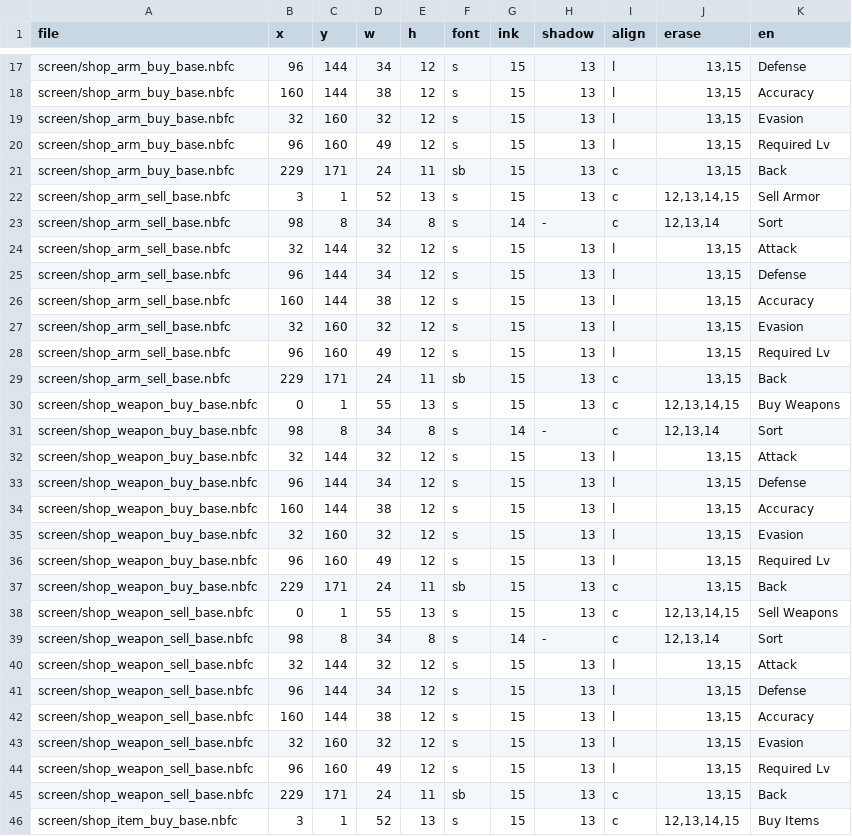
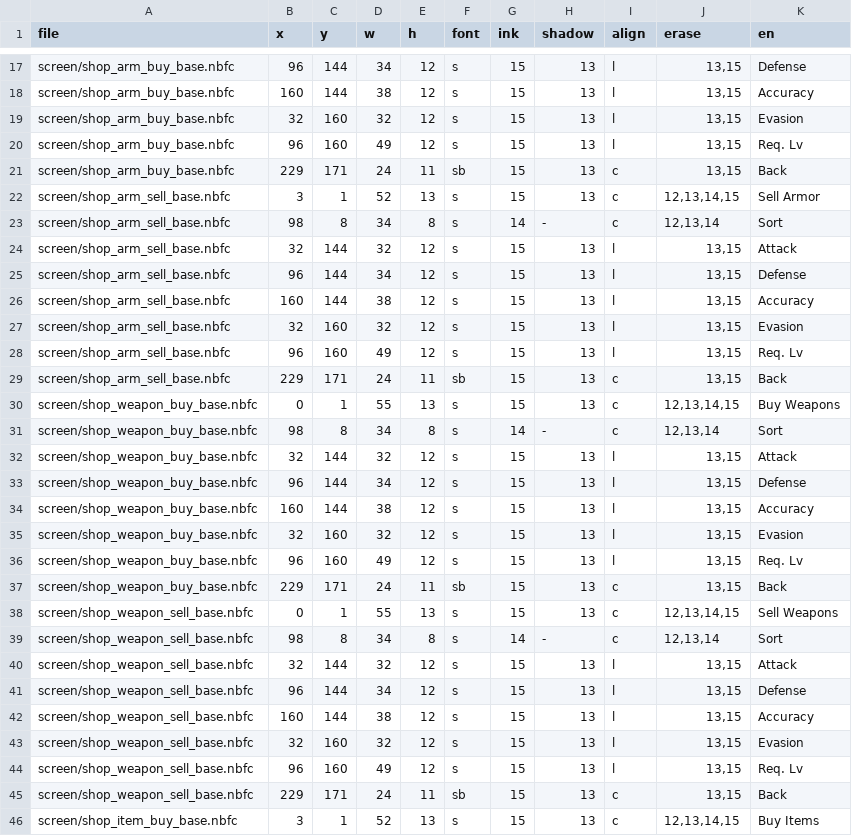
Before and after one commit to minhnhattonthat/bouken-ou-beet-vandel-vs-busters-en, a TSV file: gfx/shops.tsv, drawn as a sheet; only a part is shown, gaps mark what is left out.

```diff
--- a/gfx/shops.tsv
+++ b/gfx/shops.tsv
@@ -19,3 +19,3 @@ screen/shop_arm_buy_base.nbfc	160	144	38	12	s	15	13	l	13,15	Accuracy
 screen/shop_arm_buy_base.nbfc	32	160	32	12	s	15	13	l	13,15	Evasion
-screen/shop_arm_buy_base.nbfc	96	160	49	12	s	15	13	l	13,15	Required Lv
+screen/shop_arm_buy_base.nbfc	96	160	49	12	s	15	13	l	13,15	Req. Lv
 screen/shop_arm_buy_base.nbfc	229	171	24	11	sb	15	13	c	13,15	Back
@@ -27,3 +27,3 @@ screen/shop_arm_sell_base.nbfc	160	144	38	12	s	15	13	l	13,15	Accuracy
 screen/shop_arm_sell_base.nbfc	32	160	32	12	s	15	13	l	13,15	Evasion
-screen/shop_arm_sell_base.nbfc	96	160	49	12	s	15	13	l	13,15	Required Lv
+screen/shop_arm_sell_base.nbfc	96	160	49	12	s	15	13	l	13,15	Req. Lv
 screen/shop_arm_sell_base.nbfc	229	171	24	11	sb	15	13	c	13,15	Back
@@ -35,3 +35,3 @@ screen/shop_weapon_buy_base.nbfc	160	144	38	12	s	15	13	l	13,15	Accuracy
 screen/shop_weapon_buy_base.nbfc	32	160	32	12	s	15	13	l	13,15	Evasion
-screen/shop_weapon_buy_base.nbfc	96	160	49	12	s	15	13	l	13,15	Required Lv
+screen/shop_weapon_buy_base.nbfc	96	160	49	12	s	15	13	l	13,15	Req. Lv
 screen/shop_weapon_buy_base.nbfc	229	171	24	11	sb	15	13	c	13,15	Back
@@ -43,3 +43,3 @@ screen/shop_weapon_sell_base.nbfc	160	144	38	12	s	15	13	l	13,15	Accuracy
 screen/shop_weapon_sell_base.nbfc	32	160	32	12	s	15	13	l	13,15	Evasion
-screen/shop_weapon_sell_base.nbfc	96	160	49	12	s	15	13	l	13,15	Required Lv
+screen/shop_weapon_sell_base.nbfc	96	160	49	12	s	15	13	l	13,15	Req. Lv
 screen/shop_weapon_sell_base.nbfc	229	171	24	11	sb	15	13	c	13,15	Back
```
Also changed, not shown: gfx/buttons.tsv, 29 other files.
